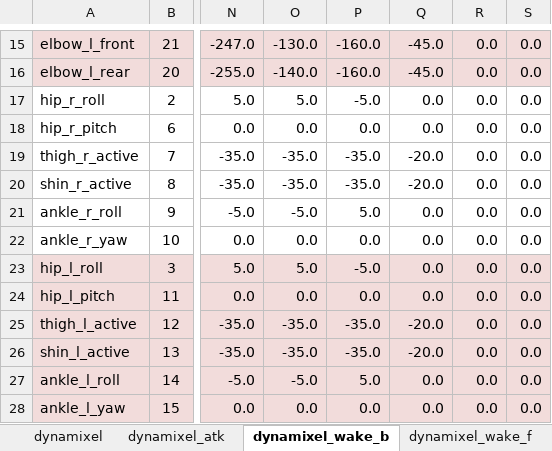
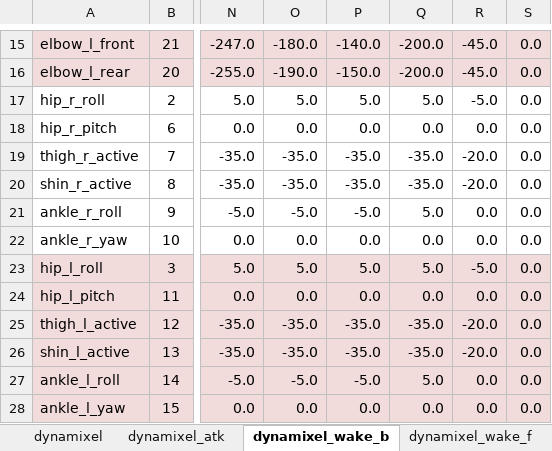
Before and after one commit to nyxrobotics/kuroko_excell, an Excel workbook: kuroko_motion_editor.xlsm, sheet dynamixel_wake_b, drawn as a sheet; only a part is shown, gaps mark what is left out; values as stored, in another font and other column widths than the file's, no borders; charts and pictures not drawn; the diff covers the shown part only; the diff names each change by its address in the sheet, - before the commit and + after, or states it on an @@ line.

```diff
--- a/kuroko_motion_editor.xlsm (sheet dynamixel_wake_b)
+++ b/kuroko_motion_editor.xlsm (sheet dynamixel_wake_b)
-O15: -130.0
+O15: -180.0
-P15: -160.0
+P15: -140.0
-Q15:Q16: -45.0
+Q15:Q16: -200.0
-R15:R16: 0.0
+R15:R16: -45.0
-O16: -140.0
+O16: -190.0
-P16: -160.0
+P16: -150.0
-P17: -5.0
+P17: 5.0
-Q17: 0.0
+Q17: 5.0
-R17: 0.0
+R17: -5.0
-Q19:Q20: -20.0
+Q19:Q20: -35.0
-R19:R20: 0.0
+R19:R20: -20.0
-P21: 5.0
+P21: -5.0
-Q21: 0.0
+Q21: 5.0
-P23: -5.0
+P23: 5.0
-Q23: 0.0
+Q23: 5.0
-R23: 0.0
+R23: -5.0
-Q25:Q26: -20.0
+Q25:Q26: -35.0
-R25:R26: 0.0
+R25:R26: -20.0
-P27: 5.0
+P27: -5.0
-Q27: 0.0
+Q27: 5.0
```
Also changed, not shown: 2 added rows, 2 removed rows and 30 edited cells elsewhere in this sheet, sheet dynamixel_wake_f, sheet dynamixel_atk, sheet dynamixel, formulas that keep their value, charts or pictures, 7 other files.
